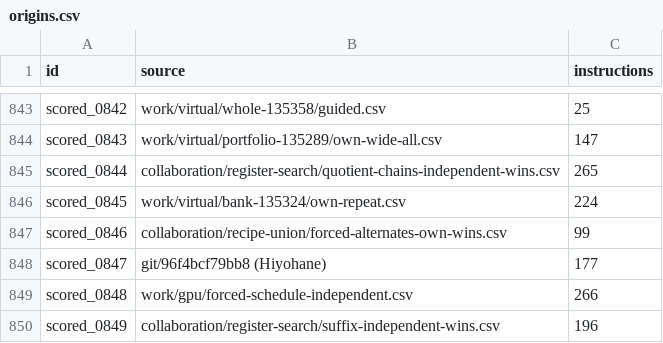
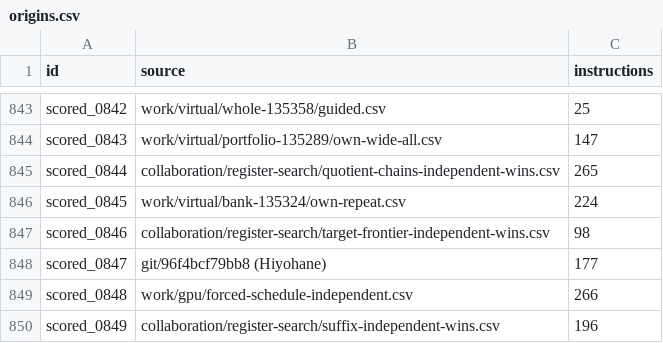
Before and after one commit to Hansen0223/Santa_2026, a CSV file: origins.csv, drawn as a sheet; only a part is shown, gaps mark what is left out.

Commit message:
Save an independent step by reordering a target frontier

```diff
--- a/origins.csv
+++ b/origins.csv
@@ -846,3 +846,3 @@ scored_0844,collaboration/register-search/quotient-chains-independent-wins.csv,2
 scored_0845,work/virtual/bank-135324/own-repeat.csv,224
-scored_0846,collaboration/recipe-union/forced-alternates-own-wins.csv,99
+scored_0846,collaboration/register-search/target-frontier-independent-wins.csv,98
 scored_0847,git/96f4bcf79bb8 (Hiyohane),177
```
Also changed, not shown: collaboration/puzzle-bounds.csv, 9 other files.
